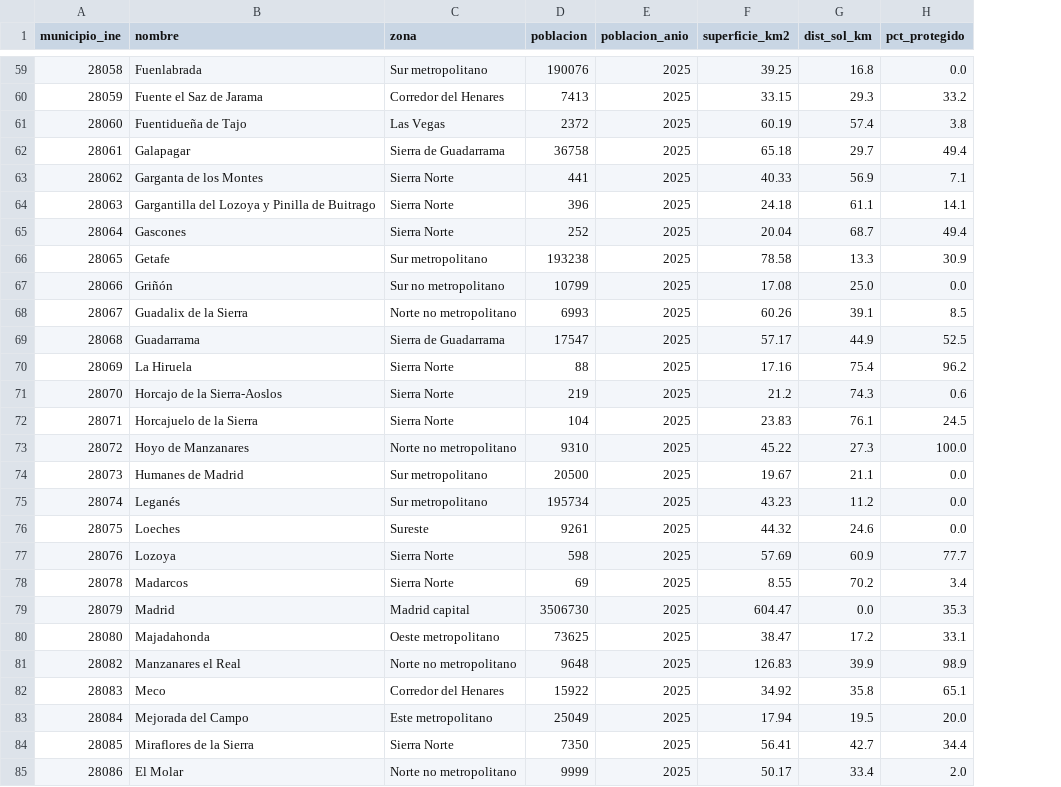
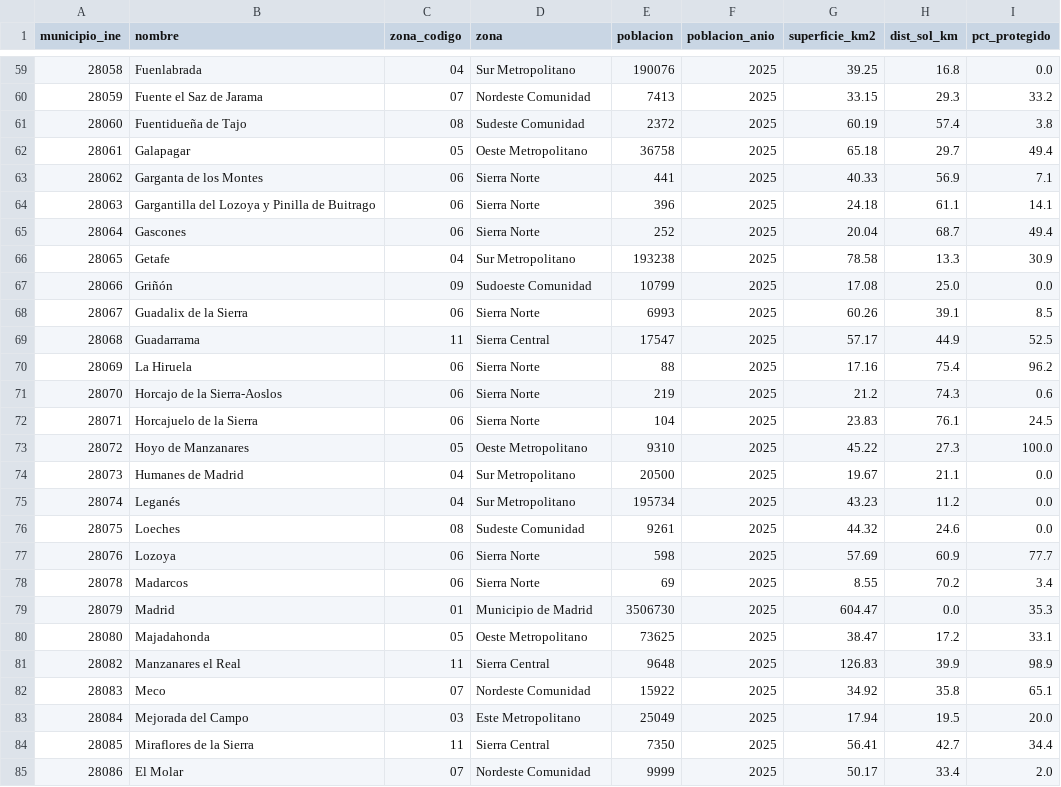
Before and after one commit to habie2/dataton-lodcore26, a CSV file: carga/nm_municipio.csv, drawn as a sheet; only a part is shown, gaps mark what is left out; addresses are those after the commit; the diff covers the shown part only; the diff names each change by its address in the sheet, - before the commit and + after, or states it on an @@ line.

```diff
--- a/carga/nm_municipio.csv
+++ b/carga/nm_municipio.csv
+column C (zona_codigo), rows 59-85: 04 | 07 | 08 | 05 | 06 | 06 | 06 | 04 | 09 | 06 | 11 | 06 | 06 | 06 | 05 | 04 | 04 | 08 | 06 | 06 | 01 | 05 | 11 | 07 | 03 | 11 | 07
-D59 (zona): Sur metropolitano
+D59 (zona): Sur Metropolitano
-D60 (zona): Corredor del Henares
+D60 (zona): Nordeste Comunidad
-D61 (zona): Las Vegas
+D61 (zona): Sudeste Comunidad
-D62 (zona): Sierra de Guadarrama
+D62 (zona): Oeste Metropolitano
-D66 (zona): Sur metropolitano
+D66 (zona): Sur Metropolitano
-D67 (zona): Sur no metropolitano
+D67 (zona): Sudoeste Comunidad
-D68 (zona): Norte no metropolitano
+D68 (zona): Sierra Norte
-D69 (zona): Sierra de Guadarrama
+D69 (zona): Sierra Central
-D73 (zona): Norte no metropolitano
+D73 (zona): Oeste Metropolitano
-D74:D75 (zona): Sur metropolitano
+D74:D75 (zona): Sur Metropolitano
-D76 (zona): Sureste
+D76 (zona): Sudeste Comunidad
-D79 (zona): Madrid capital
+D79 (zona): Municipio de Madrid
-D80 (zona): Oeste metropolitano
+D80 (zona): Oeste Metropolitano
-D81 (zona): Norte no metropolitano
+D81 (zona): Sierra Central
-D82 (zona): Corredor del Henares
+D82 (zona): Nordeste Comunidad
-D83 (zona): Este metropolitano
+D83 (zona): Este Metropolitano
-D84 (zona): Sierra Norte
+D84 (zona): Sierra Central
-D85 (zona): Norte no metropolitano
+D85 (zona): Nordeste Comunidad
```
Also changed, not shown: 121 edited cells elsewhere in this file, carga/nm_parada.csv.
